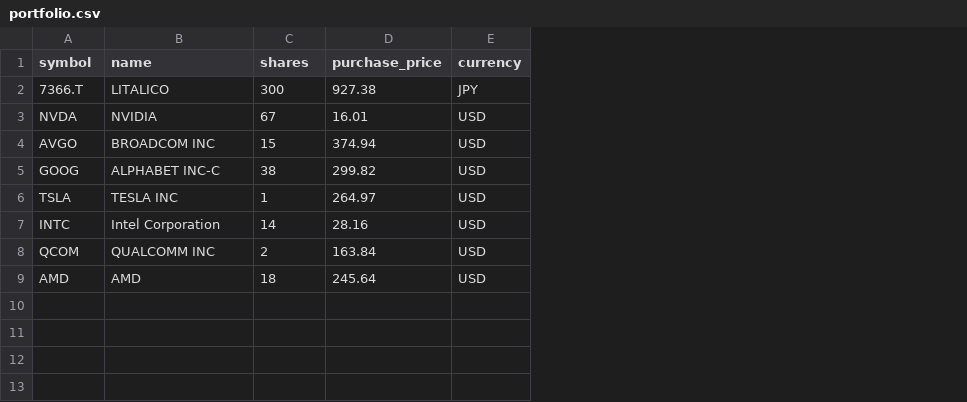
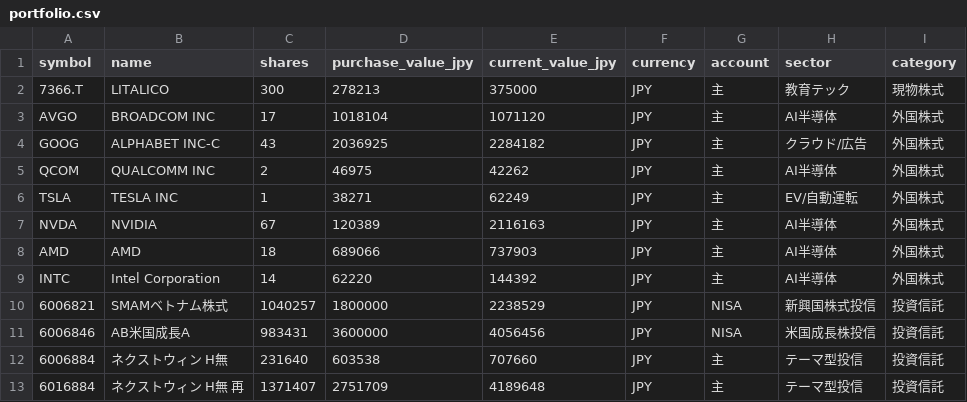
Before and after one commit to Getabako/StockWorkFlow, a CSV file: data/portfolio.csv, drawn as a sheet; removed rows and columns are numbered as before the commit, all else as after; the diff names each change by its address in the sheet, - before the commit and + after, or states it on an @@ line.

```diff
--- a/data/portfolio.csv
+++ b/data/portfolio.csv
-column D (purchase_price), row 2: 927.38; rows 4-5: 374.94 | 299.82; rows 8-9: 163.84 | 245.64
+column D (purchase_value_jpy), rows 2-5: 278213 | 1018104 | 2036925 | 46975; row 8: 689066
+column E (current_value_jpy), rows 2-5: 375000 | 1071120 | 2284182 | 42262; row 8: 737903
+column G (account), rows 2-5: all 主; row 8: 主
+column H (sector), rows 2-5: 教育テック | AI半導体 | クラウド/広告 | AI半導体; row 8: AI半導体
+column I (category), rows 2-5: 現物株式 | 外国株式 | 外国株式 | 外国株式; row 8: 外国株式
-row 3: NVDA | NVIDIA | 67 | 16.01 | USD
-C3 (shares): 15
+C3 (shares): 17
-F3:F4 (currency): USD
+F3:F4 (currency): JPY
-C4 (shares): 38
+C4 (shares): 43
-row 6: TSLA | TESLA INC | 1 | 264.97 | USD
-row 7: INTC | Intel Corporation | 14 | 28.16 | USD
-F5 (currency): USD
+F5 (currency): JPY
+row 6: TSLA | TESLA INC | 1 | 38271 | 62249 | JPY | 主 | EV/自動運転 | 外国株式
+row 7: NVDA | NVIDIA | 67 | 120389 | 2116163 | JPY | 主 | AI半導体 | 外国株式
-F8 (currency): USD
+F8 (currency): JPY
+row 9: INTC | Intel Corporation | 14 | 62220 | 144392 | JPY | 主 | AI半導体 | 外国株式
+row 10: 6006821 | SMAMベトナム株式 | 1040257 | 1800000 | 2238529 | JPY | NISA | 新興国株式投信 | 投資信託
+row 11: 6006846 | AB米国成長A | 983431 | 3600000 | 4056456 | JPY | NISA | 米国成長株投信 | 投資信託
+row 12: 6006884 | ネクストウィン H無 | 231640 | 603538 | 707660 | JPY | 主 | テーマ型投信 | 投資信託
+row 13: 6016884 | ネクストウィン H無 再 | 1371407 | 2751709 | 4189648 | JPY | 主 | テーマ型投信 | 投資信託
```
Also changed, not shown: 1 other file.
